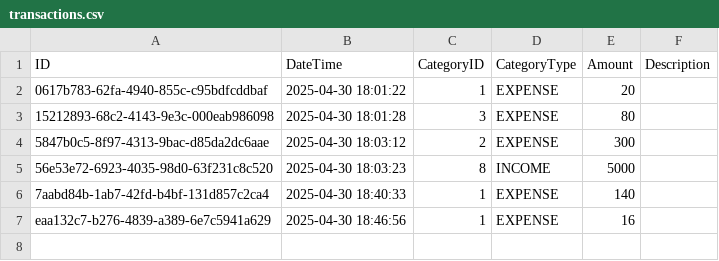
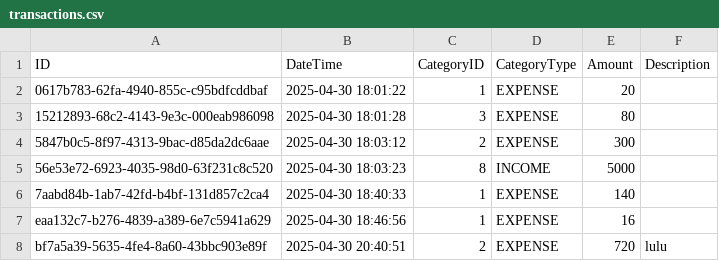
Before and after one commit to NencyRro/SE-Group32, a CSV file: main/data/transactions.csv, drawn as a sheet; the diff names each change by its address in the sheet, - before the commit and + after, or states it on an @@ line.

```diff
--- a/main/data/transactions.csv
+++ b/main/data/transactions.csv
+row 8: bf7a5a39-5635-4fe4-8a60-43bbc903e89f | 2025-04-30 20:40:51 | 2 | EXPENSE | 720 | lulu
```
Also changed, not shown: 17 other files.
